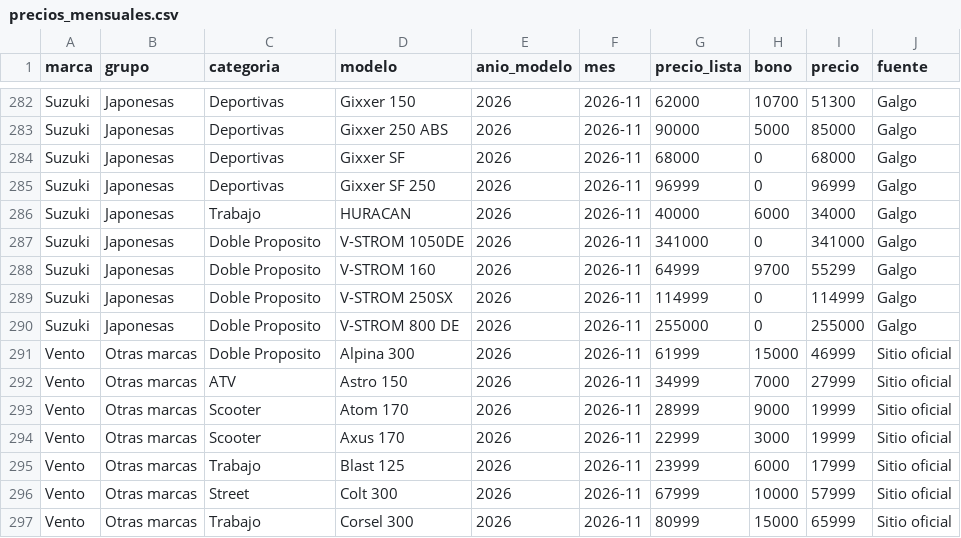
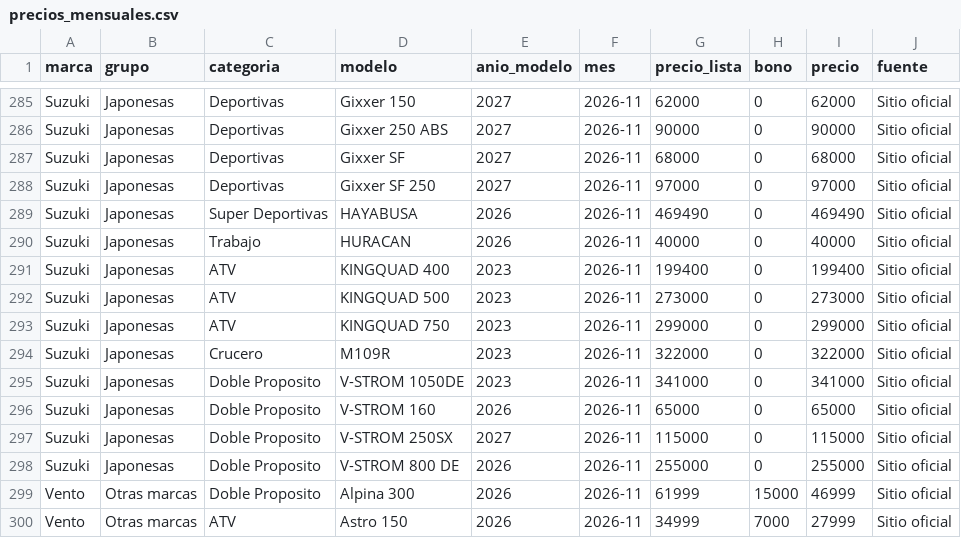
Before and after one commit to jorgesqyamaha-ux/benchmarking-motos-mercado, a CSV file: datos/precios_mensuales.csv, drawn as a sheet; only a part is shown, gaps mark what is left out; the shorter side is filled out with more unchanged rows; addresses are those after the commit; the diff covers the shown part only; the diff names each change by its address in the sheet, - before the commit and + after, or states it on an @@ line.

```diff
--- a/datos/precios_mensuales.csv
+++ b/datos/precios_mensuales.csv
-E285:E288 (anio_modelo): 2026
+E285:E288 (anio_modelo): 2027
-H285 (bono): 10700
+H285 (bono): 0
-I285 (precio): 51300
+I285 (precio): 62000
-J285:J288 (fuente): Galgo
+J285:J288 (fuente): Sitio oficial
-H286 (bono): 5000
+H286 (bono): 0
-I286 (precio): 85000
+I286 (precio): 90000
-G288 (precio_lista): 96999
+G288 (precio_lista): 97000
-I288 (precio): 96999
+I288 (precio): 97000
+row 289: Suzuki | Japonesas | Super Deportivas | HAYABUSA | 2026 | 2026-11 | 469490 | 0 | 469490 | Sitio oficial
-H290 (bono): 6000
+H290 (bono): 0
-I290 (precio): 34000
+I290 (precio): 40000
-J290 (fuente): Galgo
+J290 (fuente): Sitio oficial
+row 291: Suzuki | Japonesas | ATV | KINGQUAD 400 | 2023 | 2026-11 | 199400 | 0 | 199400 | Sitio oficial
+row 292: Suzuki | Japonesas | ATV | KINGQUAD 500 | 2023 | 2026-11 | 273000 | 0 | 273000 | Sitio oficial
+row 293: Suzuki | Japonesas | ATV | KINGQUAD 750 | 2023 | 2026-11 | 299000 | 0 | 299000 | Sitio oficial
+row 294: Suzuki | Japonesas | Crucero | M109R | 2023 | 2026-11 | 322000 | 0 | 322000 | Sitio oficial
-E295 (anio_modelo): 2026
+E295 (anio_modelo): 2023
-J295:J298 (fuente): Galgo
+J295:J298 (fuente): Sitio oficial
-G296 (precio_lista): 64999
+G296 (precio_lista): 65000
-H296 (bono): 9700
+H296 (bono): 0
-I296 (precio): 55299
+I296 (precio): 65000
-E297 (anio_modelo): 2026
+E297 (anio_modelo): 2027
-G297 (precio_lista): 114999
+G297 (precio_lista): 115000
-I297 (precio): 114999
+I297 (precio): 115000
```
Also changed, not shown: 3 added rows and 34 edited cells elsewhere in this file, 2 other files.
